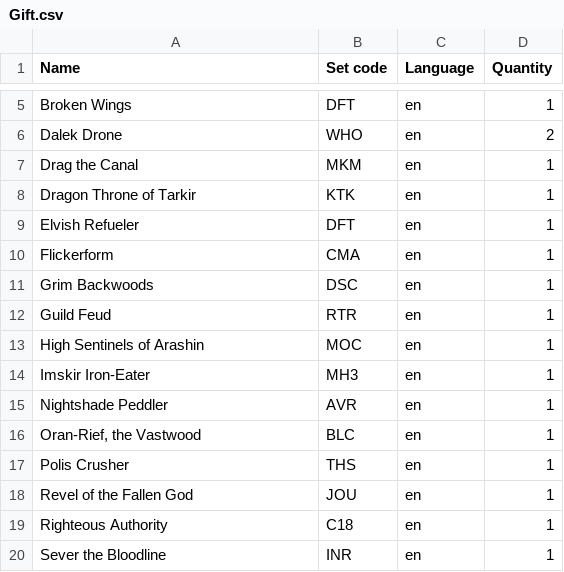
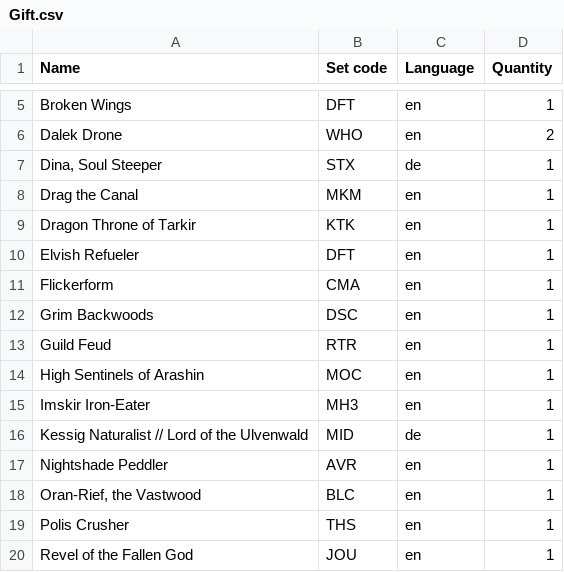
Before and after one commit to Juvinhel/Magic-the-Gathering, a CSV file: Collections/Gift.csv, drawn as a sheet; only a part is shown, gaps mark what is left out; the shorter side is filled out with more unchanged rows; the diff names each change by its address in the sheet, - before the commit and + after, or states it on an @@ line.

```diff
--- a/Collections/Gift.csv
+++ b/Collections/Gift.csv
+row 7: Dina, Soul Steeper | STX | de | 1
+row 16: Kessig Naturalist // Lord of the Ulvenwald | MID | de | 1
```
Also changed, not shown: Collections/Additional.csv, Collections/Bloomburrow.csv, 8 other files.
